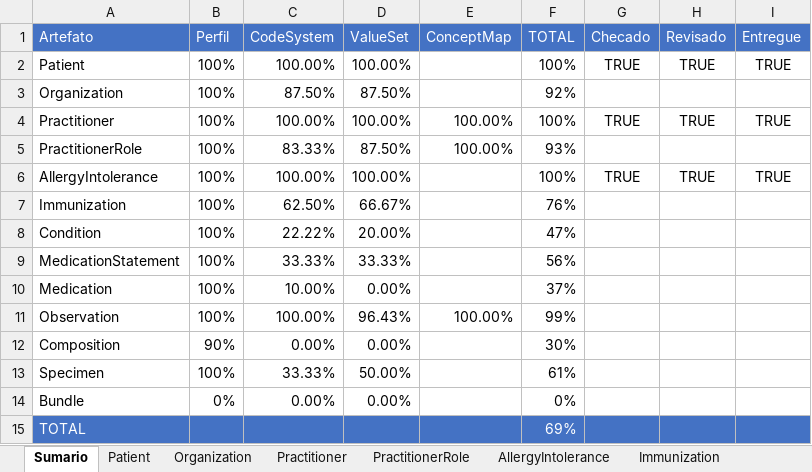
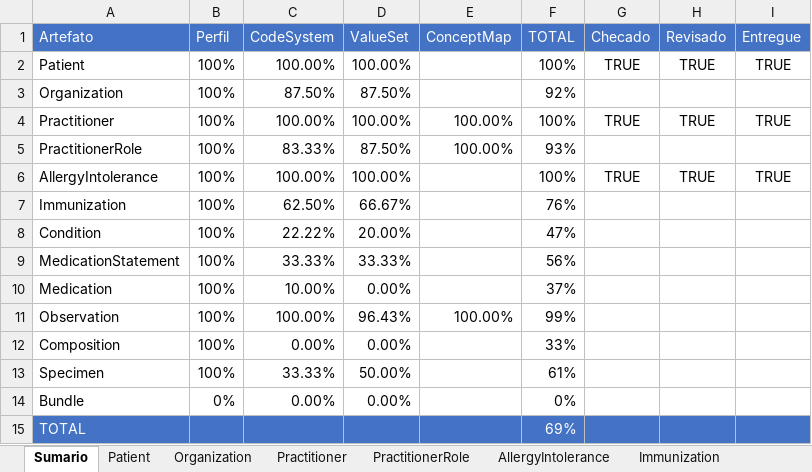
Before and after one commit to moaassis/https-git-codecommit.sa-east-1.amazonaws.com-v1-repos-ips-brasil-documentos, an Excel workbook: Gestão do Projeto/Indicadores/SumarioIndicadores.xlsx, sheet Sumario, drawn as a sheet; values as stored, in another font and other column widths than the file's, no borders; charts and pictures not drawn; the diff names each change by its address in the sheet, - before the commit and + after, or states it on an @@ line.

Commit message:
Update SumarioIndicadores.xlsx

```diff
--- a/Gestão do Projeto/Indicadores/SumarioIndicadores.xlsx (sheet Sumario)
+++ b/Gestão do Projeto/Indicadores/SumarioIndicadores.xlsx (sheet Sumario)
-B12 (Perfil): 90%
+B12 (Perfil): 100%
-F12 (TOTAL): 30%
+F12 (TOTAL): 33%
```
Also changed, not shown: sheet Observation.
